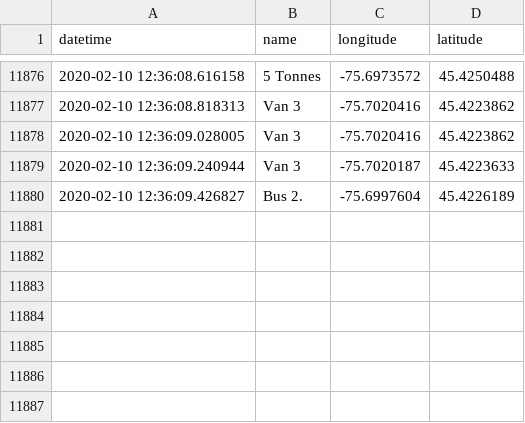
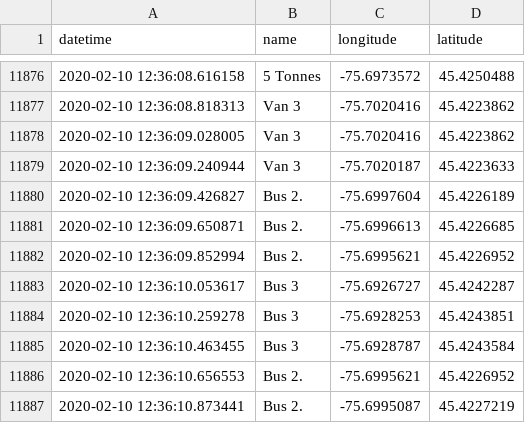
Before and after one commit to lt47/AAG, a CSV file: senate_sampledatafeed.csv, drawn as a sheet; only a part is shown, gaps mark what is left out.

Commit message:
auto push

```diff
--- a/senate_sampledatafeed.csv
+++ b/senate_sampledatafeed.csv
@@ -11880 +11880,8 @@ datetime,name,longitude,latitude
 2020-02-10 12:36:09.426827,Bus 2.,-75.6997604,45.4226189
+2020-02-10 12:36:09.650871,Bus 2.,-75.6996613,45.4226685
+2020-02-10 12:36:09.852994,Bus 2.,-75.6995621,45.4226952
+2020-02-10 12:36:10.053617,Bus 3,-75.6926727,45.4242287
+2020-02-10 12:36:10.259278,Bus 3,-75.6928253,45.4243851
+2020-02-10 12:36:10.463455,Bus 3,-75.6928787,45.4243584
+2020-02-10 12:36:10.656553,Bus 2.,-75.6995621,45.4226952
+2020-02-10 12:36:10.873441,Bus 2.,-75.6995087,45.4227219
```
